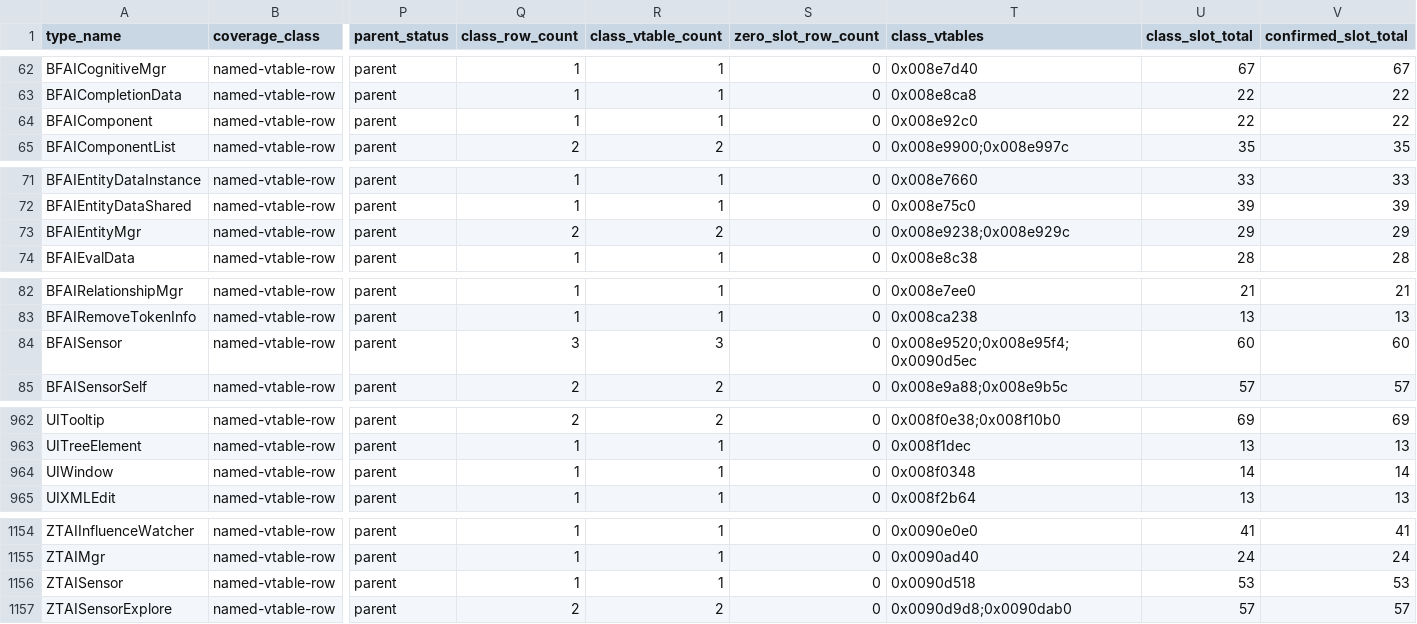
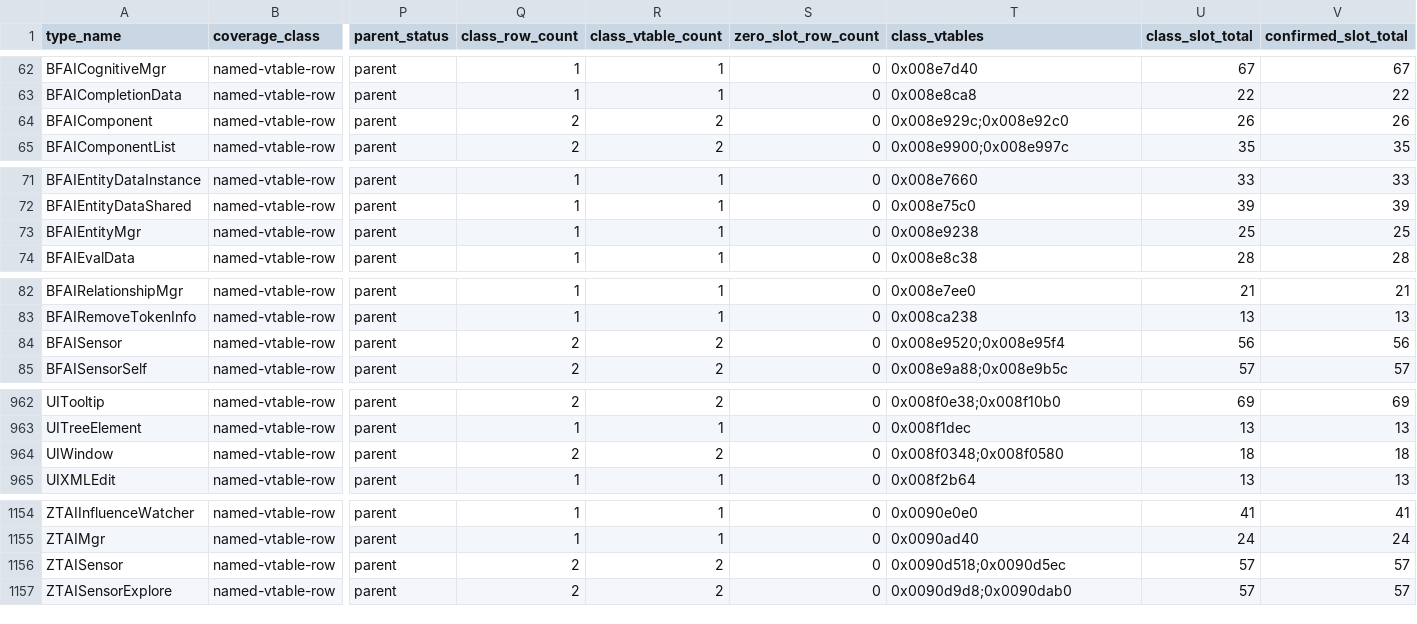
Before and after one commit to overyonder/over-yonder.tech, a TSV file: openzt2/zt-type-coverage-reconciliation.tsv, drawn as a sheet; only a part is shown, gaps mark what is left out; the diff names each change by its address in the sheet, - before the commit and + after, or states it on an @@ line.

```diff
--- a/openzt2/zt-type-coverage-reconciliation.tsv
+++ b/openzt2/zt-type-coverage-reconciliation.tsv
-Q64 (class_row_count): 1
+Q64 (class_row_count): 2
-R64 (class_vtable_count): 1
+R64 (class_vtable_count): 2
-T64 (class_vtables): 0x008e92c0
+T64 (class_vtables): 0x008e929c;0x008e92c0
-U64 (class_slot_total): 22
+U64 (class_slot_total): 26
-V64 (confirmed_slot_total): 22
+V64 (confirmed_slot_total): 26
-Q73 (class_row_count): 2
+Q73 (class_row_count): 1
-R73 (class_vtable_count): 2
+R73 (class_vtable_count): 1
-T73 (class_vtables): 0x008e9238;0x008e929c
+T73 (class_vtables): 0x008e9238
-U73 (class_slot_total): 29
+U73 (class_slot_total): 25
-V73 (confirmed_slot_total): 29
+V73 (confirmed_slot_total): 25
-Q84 (class_row_count): 3
+Q84 (class_row_count): 2
-R84 (class_vtable_count): 3
+R84 (class_vtable_count): 2
-T84 (class_vtables): 0x008e9520;0x008e95f4;0x0090d5ec
+T84 (class_vtables): 0x008e9520;0x008e95f4
-U84 (class_slot_total): 60
+U84 (class_slot_total): 56
-V84 (confirmed_slot_total): 60
+V84 (confirmed_slot_total): 56
-Q964 (class_row_count): 1
+Q964 (class_row_count): 2
-R964 (class_vtable_count): 1
+R964 (class_vtable_count): 2
-T964 (class_vtables): 0x008f0348
+T964 (class_vtables): 0x008f0348;0x008f0580
-U964 (class_slot_total): 14
+U964 (class_slot_total): 18
-V964 (confirmed_slot_total): 14
+V964 (confirmed_slot_total): 18
-Q1156 (class_row_count): 1
+Q1156 (class_row_count): 2
-R1156 (class_vtable_count): 1
+R1156 (class_vtable_count): 2
-T1156 (class_vtables): 0x0090d518
+T1156 (class_vtables): 0x0090d518;0x0090d5ec
-U1156 (class_slot_total): 53
+U1156 (class_slot_total): 57
-V1156 (confirmed_slot_total): 53
+V1156 (confirmed_slot_total): 57
```
Also changed, not shown: 3 other files.
